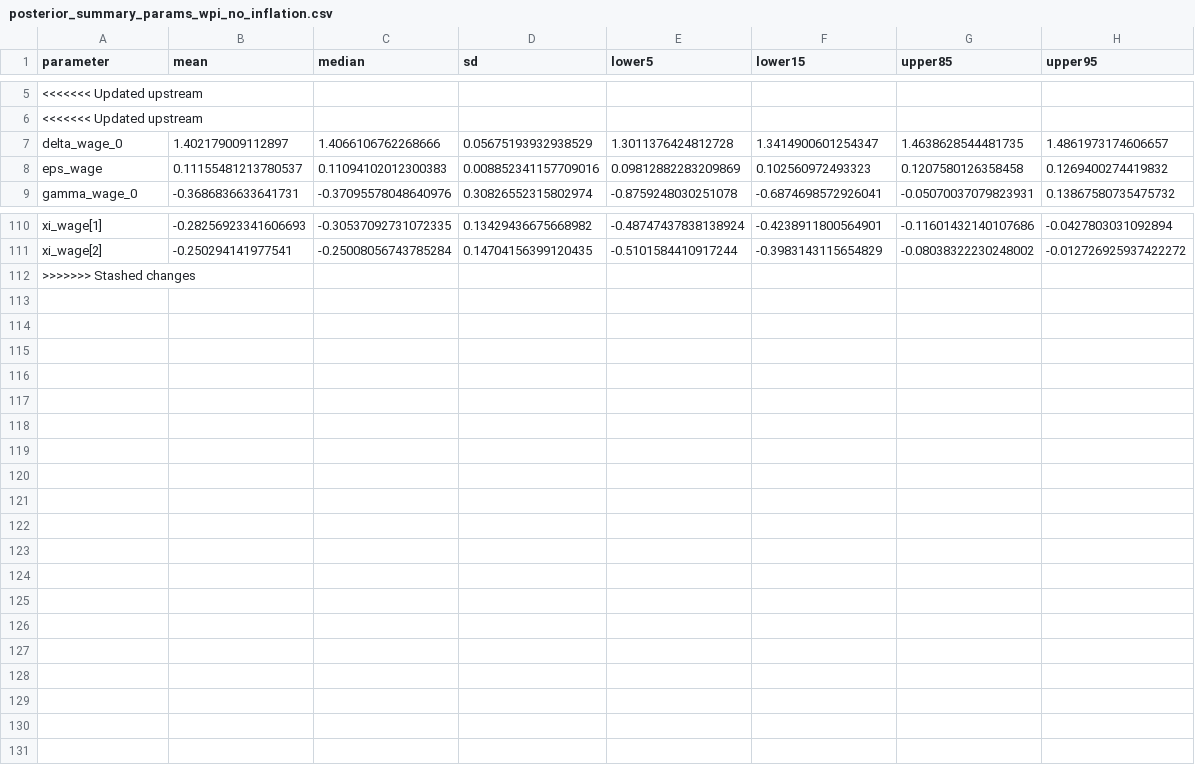
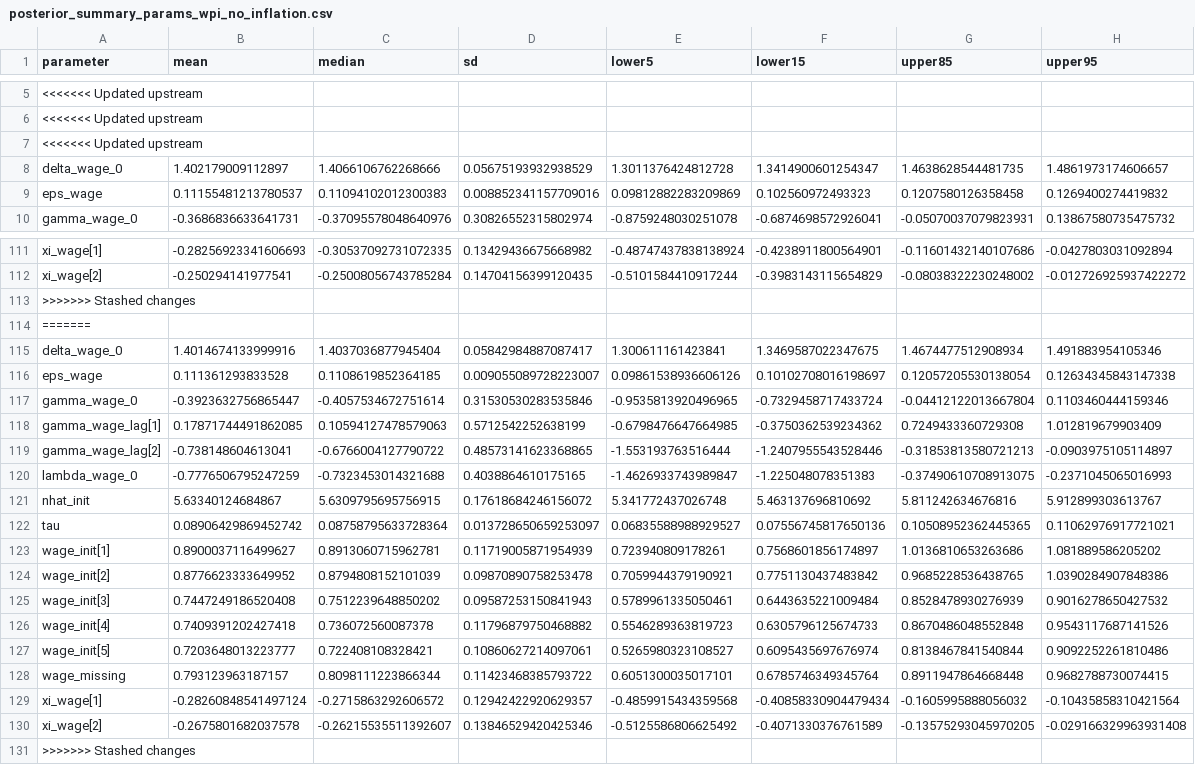
Before and after one commit to igross/nairu, a CSV file: docs/posterior_summary_params_wpi_no_inflation.csv, drawn as a sheet; only a part is shown, gaps mark what is left out.

Commit message:
Refreshing data 2025-10-30

```diff
--- a/docs/posterior_summary_params_wpi_no_inflation.csv
+++ b/docs/posterior_summary_params_wpi_no_inflation.csv
@@ -6,2 +6,3 @@ parameter,mean,median,sd,lower5,lower15,upper85,upper95
 <<<<<<< Updated upstream
+<<<<<<< Updated upstream
 delta_wage_0,1.402179009112897,1.4066106762268666,0.05675193932938529,1.3011376424812728,1.3414900601254347,1.4638628544481735,1.4861973174606657
@@ -111,2 +112,20 @@ xi_wage[1],-0.28256923341606693,-0.30537092731072335,0.13429436675668982,-0.4874
 xi_wage[2],-0.250294141977541,-0.25008056743785284,0.14704156399120435,-0.5101584410917244,-0.3983143115654829,-0.08038322230248002,-0.012726925937422272
+>>>>>>> Stashed changes
+=======
+delta_wage_0,1.4014674133999916,1.4037036877945404,0.05842984887087417,1.300611161423841,1.3469587022347675,1.4674477512908934,1.491883954105346
+eps_wage,0.111361293833528,0.1108619852364185,0.009055089728223007,0.09861538936606126,0.10102708016198697,0.12057205530138054,0.12634345843147338
+gamma_wage_0,-0.3923632756865447,-0.4057534672751614,0.31530530283535846,-0.9535813920496965,-0.7329458717433724,-0.04412122013667804,0.1103460444159346
+gamma_wage_lag[1],0.17871744491862085,0.10594127478579063,0.5712542252638199,-0.6798476647664985,-0.3750362539234362,0.7249433360729308,1.012819679903409
+gamma_wage_lag[2],-0.738148604613041,-0.6766004127790722,0.48573141623368865,-1.553193763516444,-1.2407955543528446,-0.31853813580721213,-0.0903975105114897
+lambda_wage_0,-0.7776506795247259,-0.7323453014321688,0.4038864610175165,-1.4626933743989847,-1.225048078351383,-0.37490610708913075,-0.2371045065016993
+nhat_init,5.63340124684867,5.6309795695756915,0.17618684246156072,5.341772437026748,5.463137696810692,5.811242634676816,5.912899303613767
+tau,0.08906429869452742,0.08758795633728364,0.013728650659253097,0.06835588988929527,0.07556745817650136,0.10508952362445365,0.11062976917721021
+wage_init[1],0.8900037116499627,0.8913060715962781,0.11719005871954939,0.723940809178261,0.7568601856174897,1.0136810653263686,1.081889586205202
+wage_init[2],0.8776623333649952,0.8794808152101039,0.09870890758253478,0.7059944379190921,0.7751130437483842,0.9685228536438765,1.0390284907848386
+wage_init[3],0.7447249186520408,0.7512239648850202,0.09587253150841943,0.5789961335050461,0.6443635221009484,0.8528478930276939,0.9016278650427532
+wage_init[4],0.7409391202427418,0.736072560087378,0.11796879750468882,0.5546289363819723,0.6305796125674733,0.8670486048552848,0.9543117687141526
+wage_init[5],0.7203648013223777,0.722408108328421,0.10860627214097061,0.5265980323108527,0.6095435697676974,0.8138467841540844,0.9092252261810486
+wage_missing,0.793123963187157,0.8098111223866344,0.11423468385793722,0.6051300035017101,0.6785746349345764,0.8911947864668448,0.9682788730074415
+xi_wage[1],-0.28260848541497124,-0.2715863292606572,0.12942422920629357,-0.4859915434359568,-0.40858330904479434,-0.1605995888056032,-0.10435858310421564
+xi_wage[2],-0.2675801682037578,-0.26215535511392607,0.13846529420425346,-0.5125586806625492,-0.4071330376761589,-0.13575293045970205,-0.029166329963931408
 >>>>>>> Stashed changes
```
Also changed, not shown: 17 other files.
